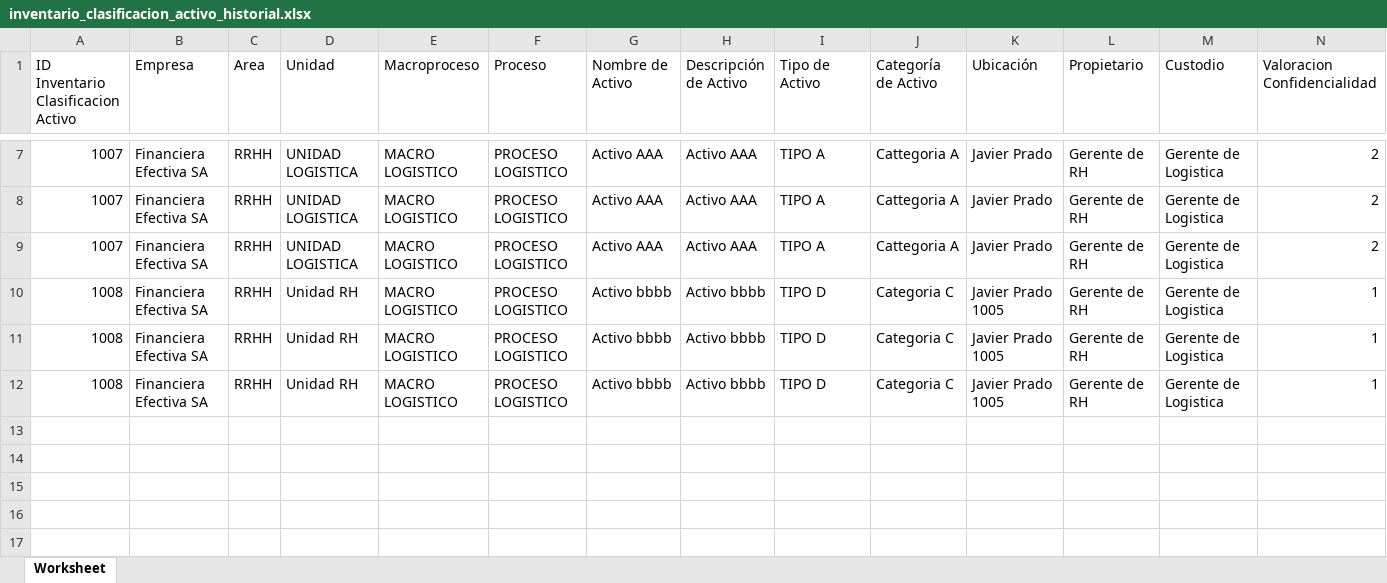
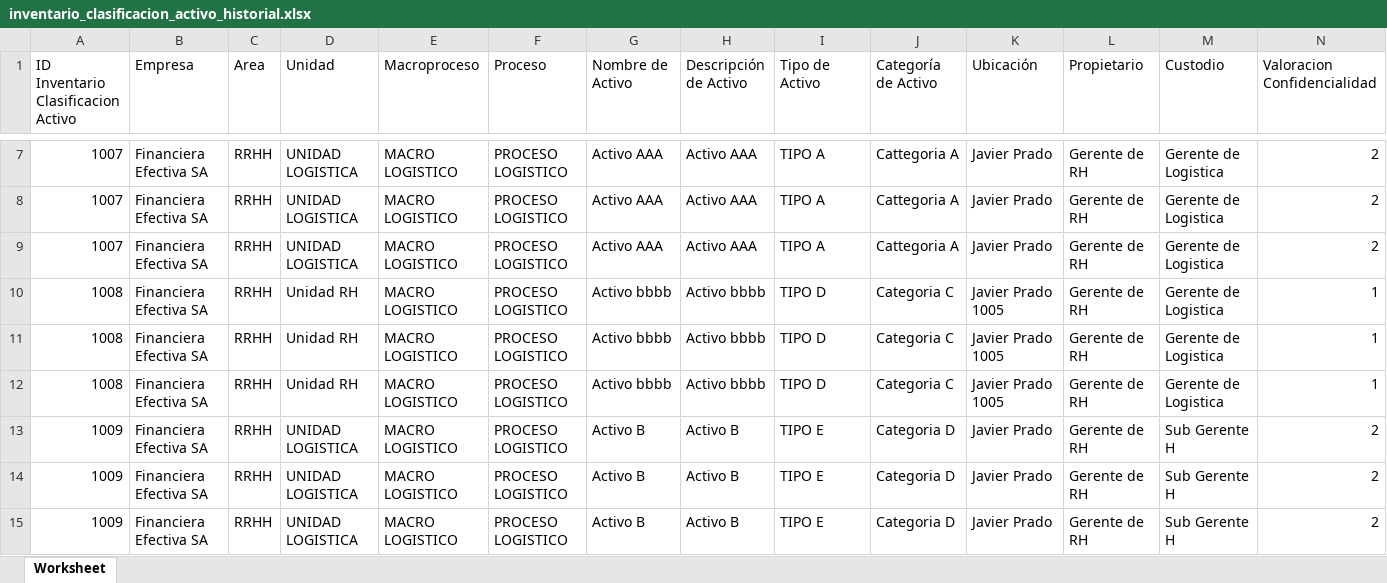
Before and after one commit to rakionfull/frontEfectivaV2, an Excel workbook: inventario_clasificacion_activo_historial.xlsx, sheet Worksheet, drawn as a sheet; only a part is shown, gaps mark what is left out; values as stored, in another font and other column widths than the file's, no borders; rows hold the shown columns only; the diff names each change by its address in the sheet, - before the commit and + after, or states it on an @@ line.

```diff
--- a/inventario_clasificacion_activo_historial.xlsx (sheet Worksheet)
+++ b/inventario_clasificacion_activo_historial.xlsx (sheet Worksheet)
+row 13: 1009 | Financiera Efectiva SA | RRHH | UNIDAD LOGISTICA | MACRO LOGISTICO | PROCESO LOGISTICO | Activo B | Activo B | TIPO E | Categoria D | Javier Prado | Gerente de RH | Sub Gerente H | 2
+row 14: 1009 | Financiera Efectiva SA | RRHH | UNIDAD LOGISTICA | MACRO LOGISTICO | PROCESO LOGISTICO | Activo B | Activo B | TIPO E | Categoria D | Javier Prado | Gerente de RH | Sub Gerente H | 2
+row 15: 1009 | Financiera Efectiva SA | RRHH | UNIDAD LOGISTICA | MACRO LOGISTICO | PROCESO LOGISTICO | Activo B | Activo B | TIPO E | Categoria D | Javier Prado | Gerente de RH | Sub Gerente H | 2
```
Also changed, not shown: evaluacion_riesgo.xlsx, evaluacion_riesgo_historial.xlsx, 51 other files.
